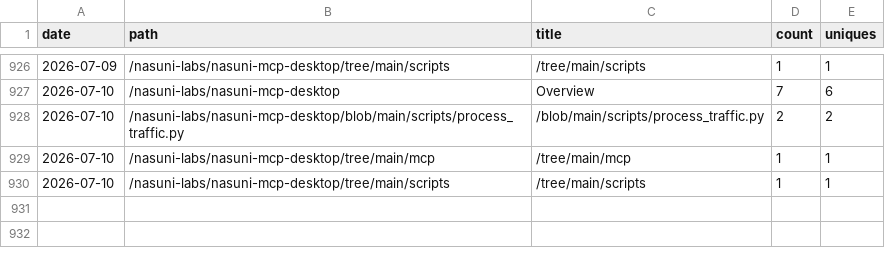
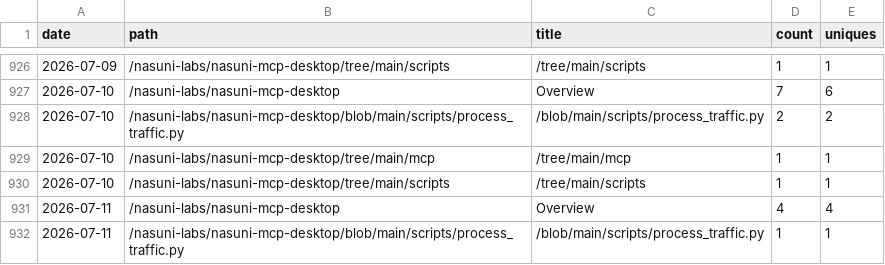
Before and after one commit to nasuni-labs/nasuni-mcp-desktop, a CSV file: data/traffic_paths.csv, drawn as a sheet; only a part is shown, gaps mark what is left out; the diff names each change by its address in the sheet, - before the commit and + after, or states it on an @@ line.

```diff
--- a/data/traffic_paths.csv
+++ b/data/traffic_paths.csv
+row 931: 2026-07-11 | /nasuni-labs/nasuni-mcp-desktop | Overview | 4 | 4
+row 932: 2026-07-11 | /nasuni-labs/nasuni-mcp-desktop/blob/main/scripts/process_traffic.py | /blob/main/scripts/process_traffic.py | 1 | 1
```
Also changed, not shown: data/traffic_clones.csv, data/traffic_referrers.csv, 1 other file.
